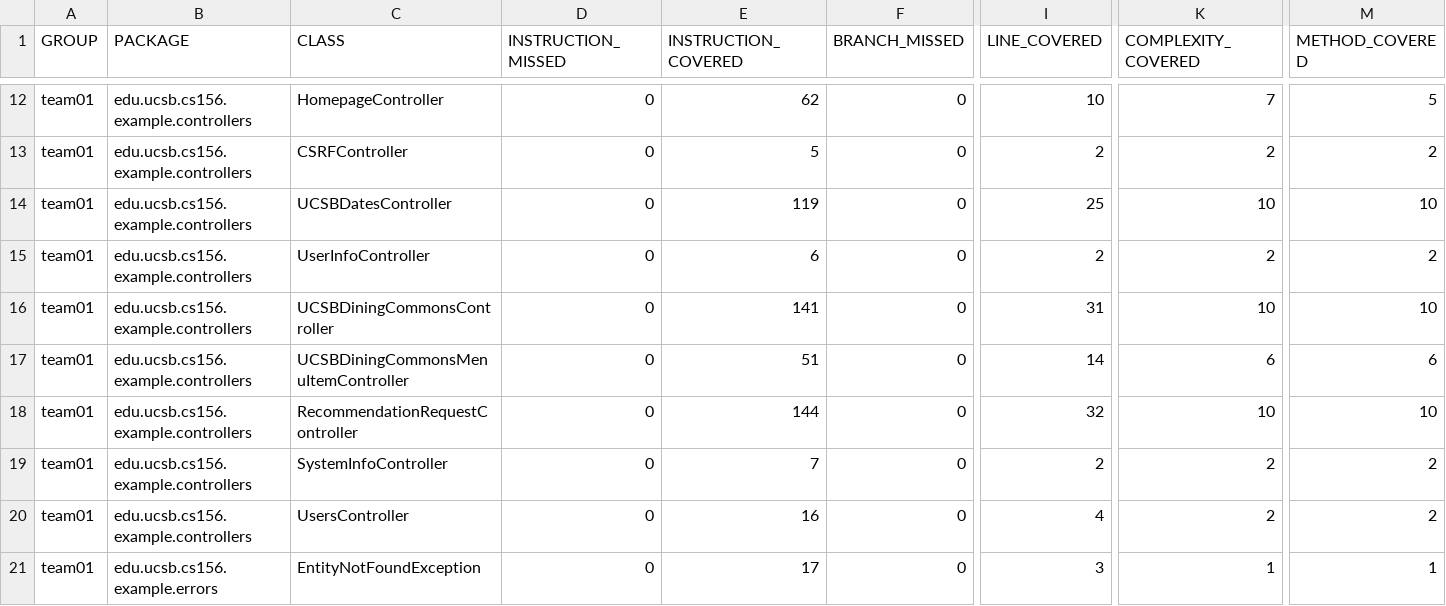
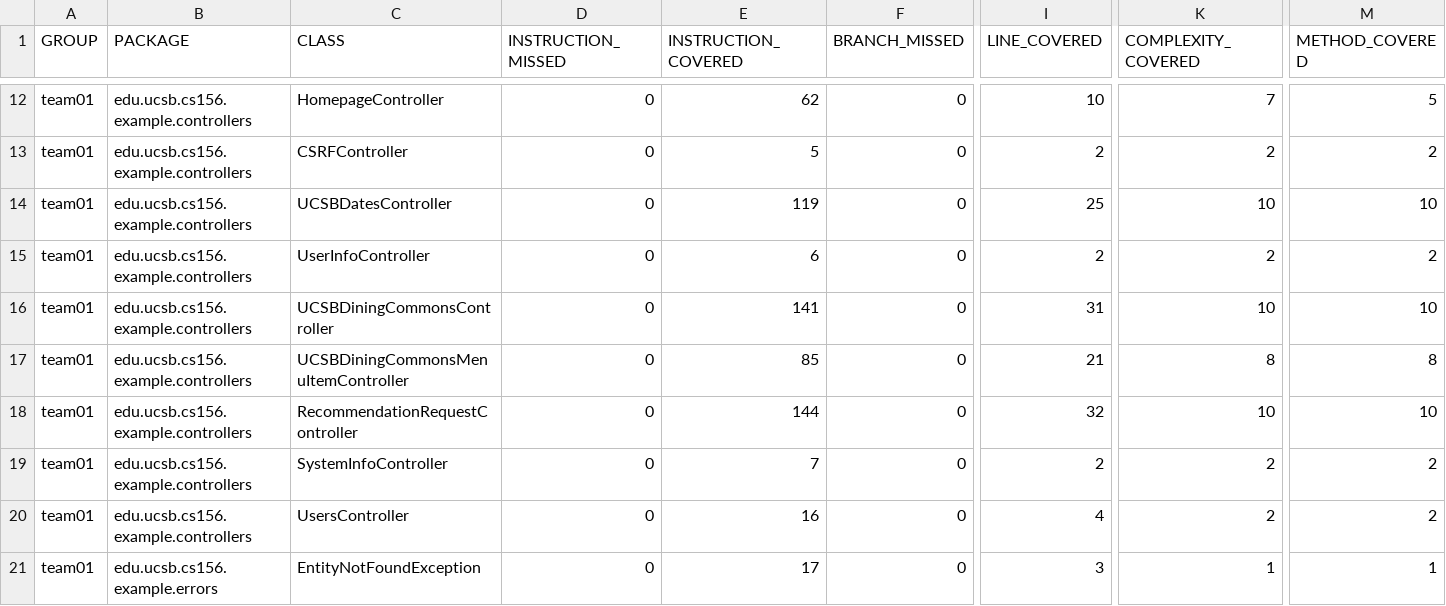
Before and after one commit to ucsb-cs156-s25/team01-s25-01, a CSV file: jacoco/jacoco.csv, drawn as a sheet; only a part is shown, gaps mark what is left out; the diff names each change by its address in the sheet, - before the commit and + after, or states it on an @@ line.

```diff
--- a/jacoco/jacoco.csv
+++ b/jacoco/jacoco.csv
-E17 (INSTRUCTION_COVERED): 51
+E17 (INSTRUCTION_COVERED): 85
-I17 (LINE_COVERED): 14
+I17 (LINE_COVERED): 21
-K17 (COMPLEXITY_COVERED): 6
+K17 (COMPLEXITY_COVERED): 8
-M17 (METHOD_COVERED): 6
+M17 (METHOD_COVERED): 8
```
Also changed, not shown: 7 other files.
